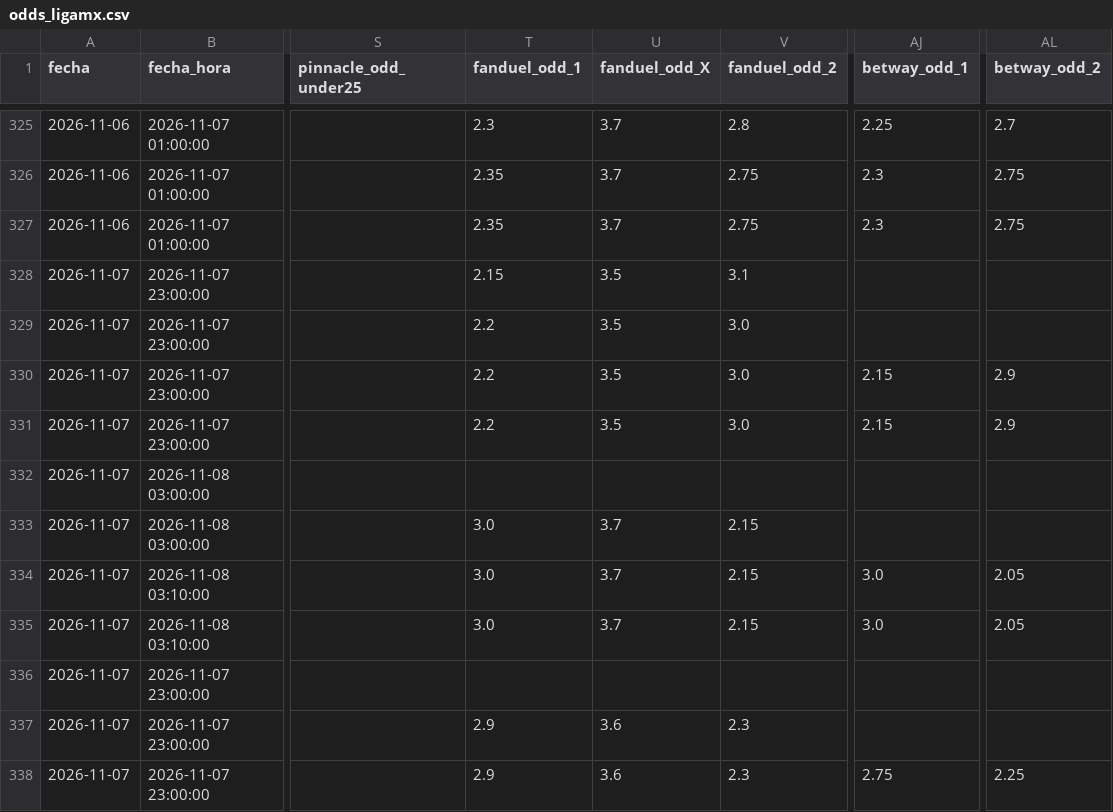
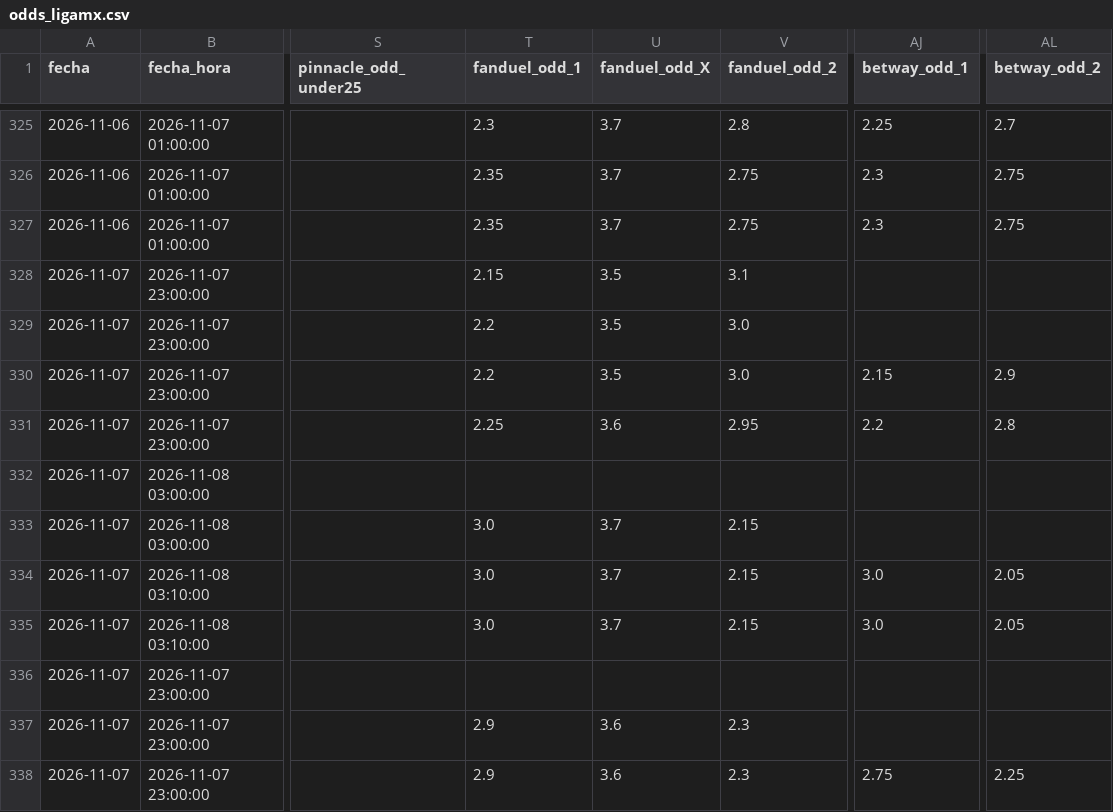
Before and after one commit to MauCarVaz1995/LigaMX, a CSV file: data/processed/odds_ligamx.csv, drawn as a sheet; only a part is shown, gaps mark what is left out; the diff names each change by its address in the sheet, - before the commit and + after, or states it on an @@ line.

```diff
--- a/data/processed/odds_ligamx.csv
+++ b/data/processed/odds_ligamx.csv
-T331 (fanduel_odd_1): 2.2
+T331 (fanduel_odd_1): 2.25
-U331 (fanduel_odd_X): 3.5
+U331 (fanduel_odd_X): 3.6
-V331 (fanduel_odd_2): 3.0
+V331 (fanduel_odd_2): 2.95
-AJ331 (betway_odd_1): 2.15
+AJ331 (betway_odd_1): 2.2
-AL331 (betway_odd_2): 2.9
+AL331 (betway_odd_2): 2.8
```
Also changed, not shown: 1 other file.
